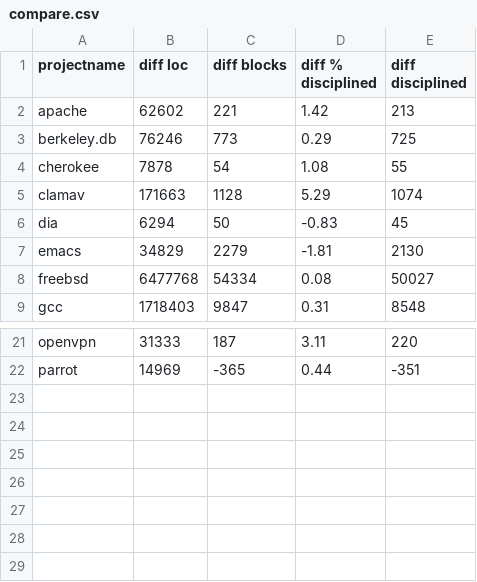
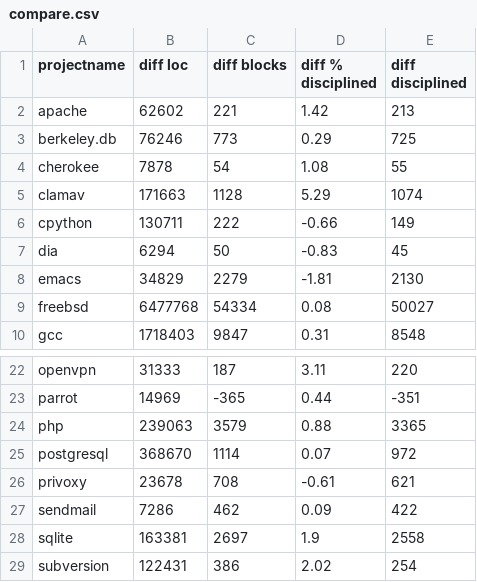
Before and after one commit to samurollie/ifdef-catcher, a CSV file: phase-2-quantitative-analysis/compare.csv, drawn as a sheet; only a part is shown, gaps mark what is left out; the diff names each change by its address in the sheet, - before the commit and + after, or states it on an @@ line.

Commit message:
Update compare.csv

```diff
--- a/phase-2-quantitative-analysis/compare.csv
+++ b/phase-2-quantitative-analysis/compare.csv
+row 6: cpython | 130711 | 222 | -0.66 | 149
+row 24: php | 239063 | 3579 | 0.88 | 3365
+row 25: postgresql | 368670 | 1114 | 0.07 | 972
+row 26: privoxy | 23678 | 708 | -0.61 | 621
+row 27: sendmail | 7286 | 462 | 0.09 | 422
+row 28: sqlite | 163381 | 2697 | 1.9 | 2558
+row 29: subversion | 122431 | 386 | 2.02 | 254
```
